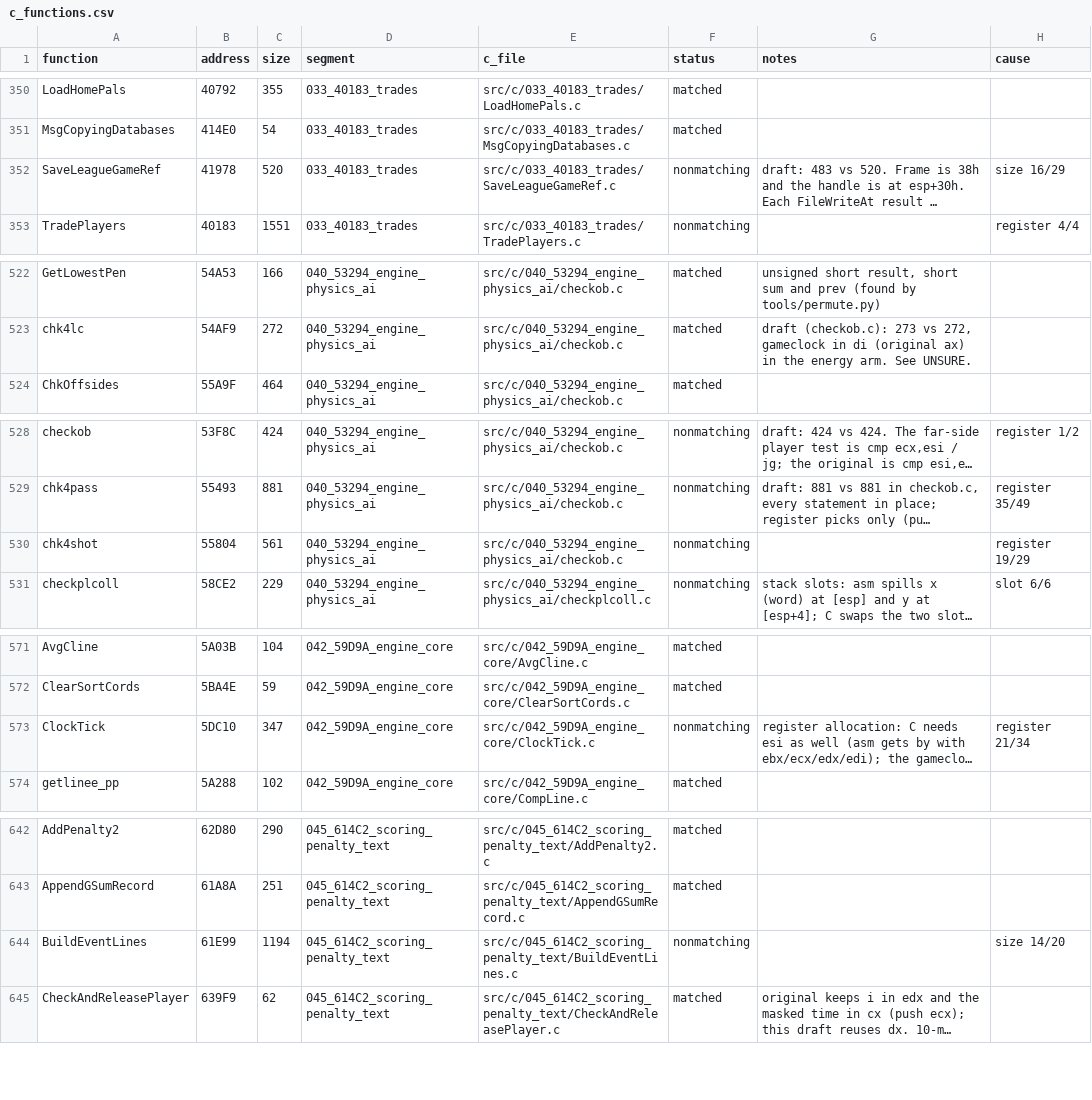
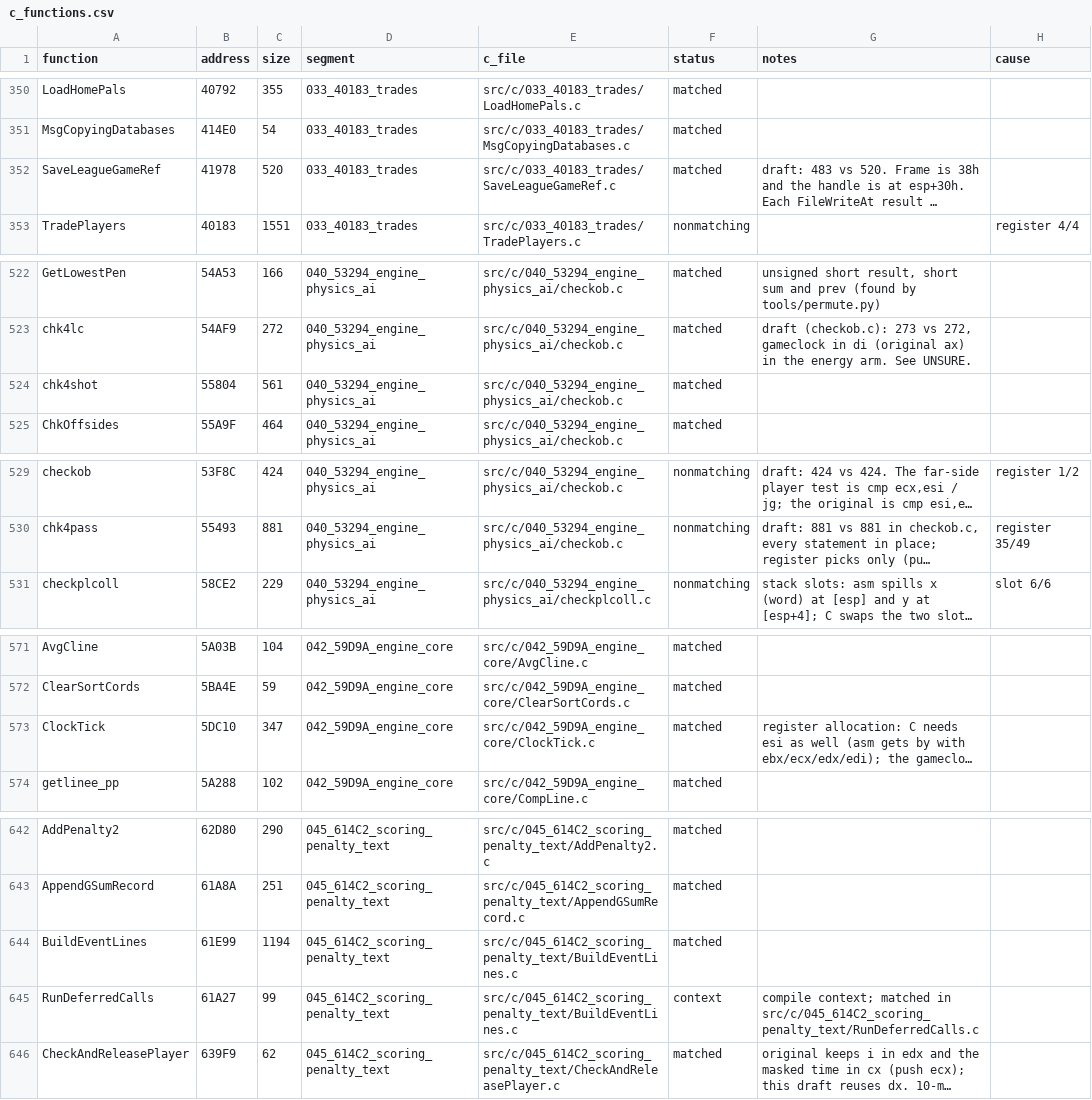
Before and after one commit to Mhopkinsinc/NHL95PC, a CSV file: tools/c_functions.csv, drawn as a sheet; only a part is shown, gaps mark what is left out; long unchanged cells end in …; removed rows and columns are numbered as before the commit, all else as after; the diff covers the shown part only; the diff names each change by its address in the sheet, - before the commit and + after, or states it on an @@ line.

```diff
--- a/tools/c_functions.csv
+++ b/tools/c_functions.csv
-F352 (status): nonmatching
+F352 (status): matched
-H352 (cause): size 16/29
+H352 (cause): (empty)
+row 524: chk4shot | 55804 | 561 | 040_53294_engine_physics_ai | src/c/040_53294_engine_physics_ai/checkob.c | matched
-row 530: chk4shot | 55804 | 561 | 040_53294_engine_physics_ai | src/c/040_53294_engine_physics_ai/checkob.c | nonmatching |  | register 19/29
-F573 (status): nonmatching
+F573 (status): matched
-H573 (cause): register 21/34
+H573 (cause): (empty)
-F644 (status): nonmatching
+F644 (status): matched
-H644 (cause): size 14/20
+H644 (cause): (empty)
+row 645: RunDeferredCalls | 61A27 | 99 | 045_614C2_scoring_penalty_text | src/c/045_614C2_scoring_penalty_text/BuildEventLines.c | context | compile context; matched in src/c/045_614C2_scoring_penalty_text/RunDeferredCalls.c
```
Also changed, not shown: 2 edited cells elsewhere in this file, 1 other file.
